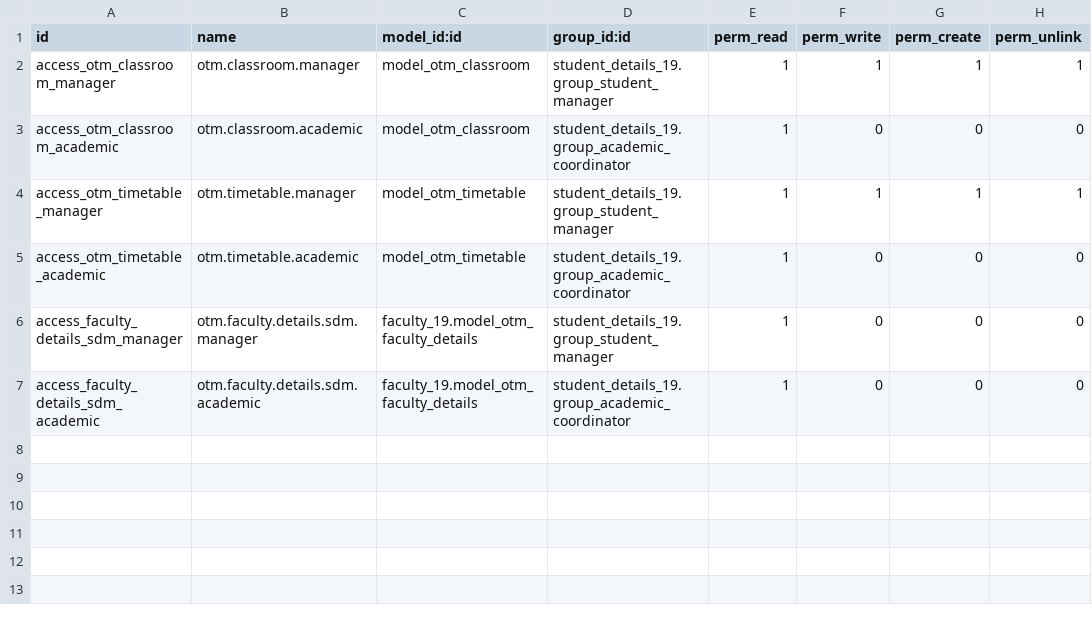
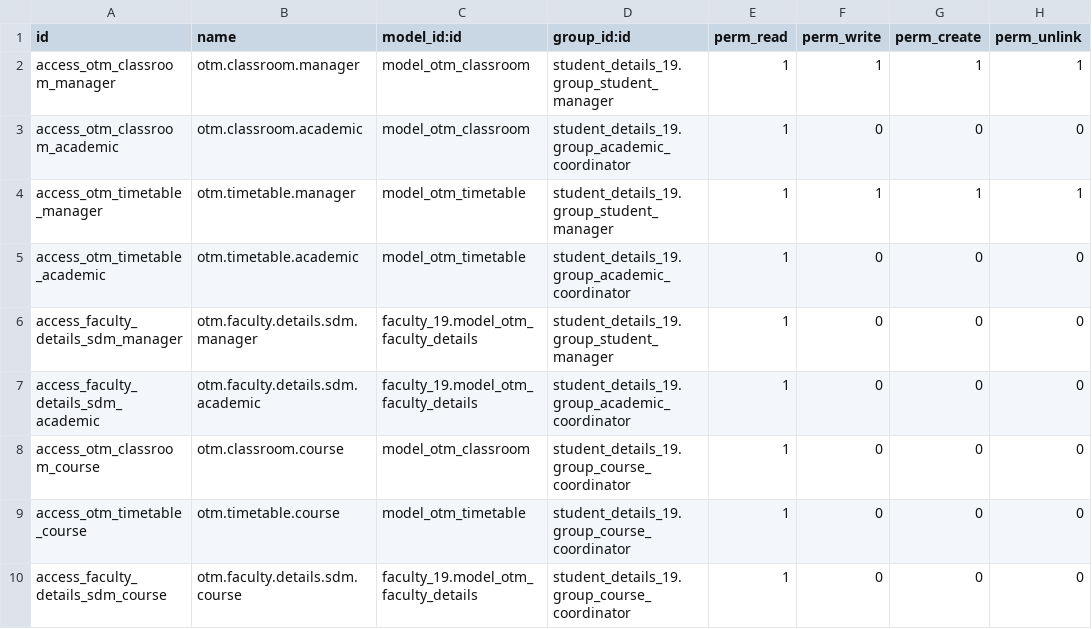
Before and after one commit to otomatercom-cloud/student_timetable_19, a CSV file: security/ir.model.access.csv, drawn as a sheet; the diff names each change by its address in the sheet, - before the commit and + after, or states it on an @@ line.

```diff
--- a/security/ir.model.access.csv
+++ b/security/ir.model.access.csv
+row 8: access_otm_classroom_course | otm.classroom.course | model_otm_classroom | student_details_19.group_course_coordinator | 1 | 0 | 0 | 0
+row 9: access_otm_timetable_course | otm.timetable.course | model_otm_timetable | student_details_19.group_course_coordinator | 1 | 0 | 0 | 0
+row 10: access_faculty_details_sdm_course | otm.faculty.details.sdm.course | faculty_19.model_otm_faculty_details | student_details_19.group_course_coordinator | 1 | 0 | 0 | 0
```
Also changed, not shown: 1 other file.
